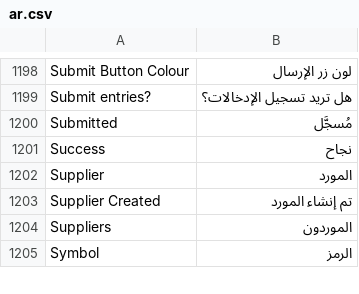
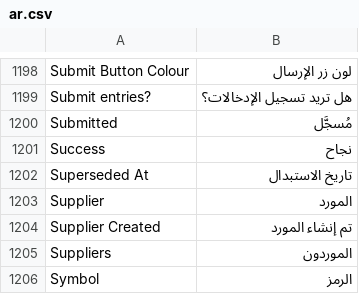
Before and after one commit to essa01442/DuhGoods-Finance-Ledger, a CSV file: translations/ar.csv, drawn as a sheet; only a part is shown, gaps mark what is left out; the diff names each change by its address in the sheet, - before the commit and + after, or states it on an @@ line.

```diff
--- a/translations/ar.csv
+++ b/translations/ar.csv
+row 1202: Superseded At | تاريخ الاستبدال
```
Also changed, not shown: 4 other files.
